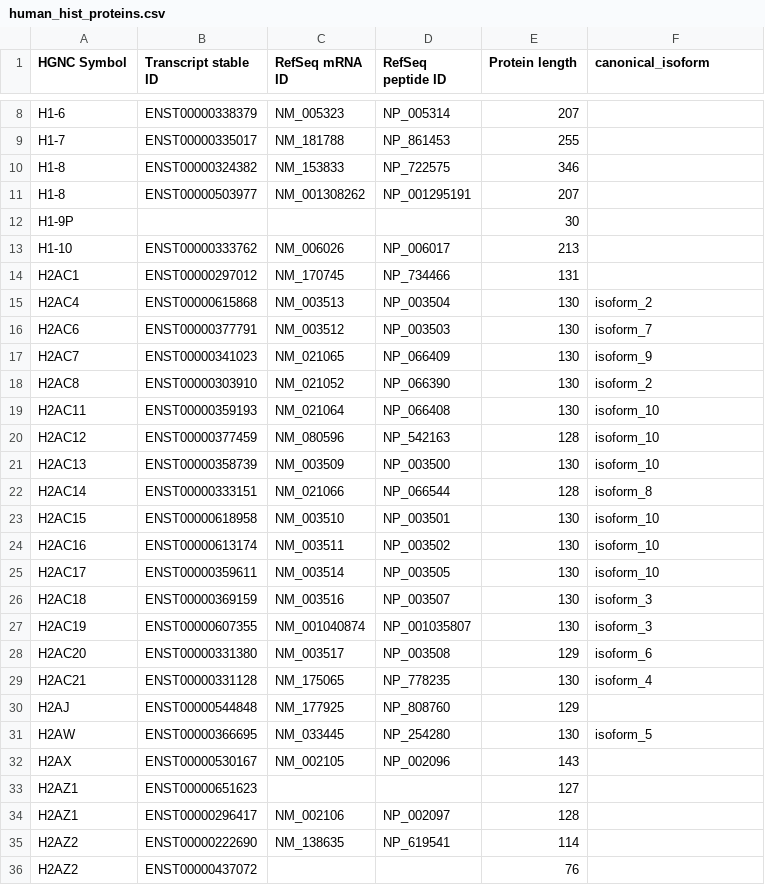
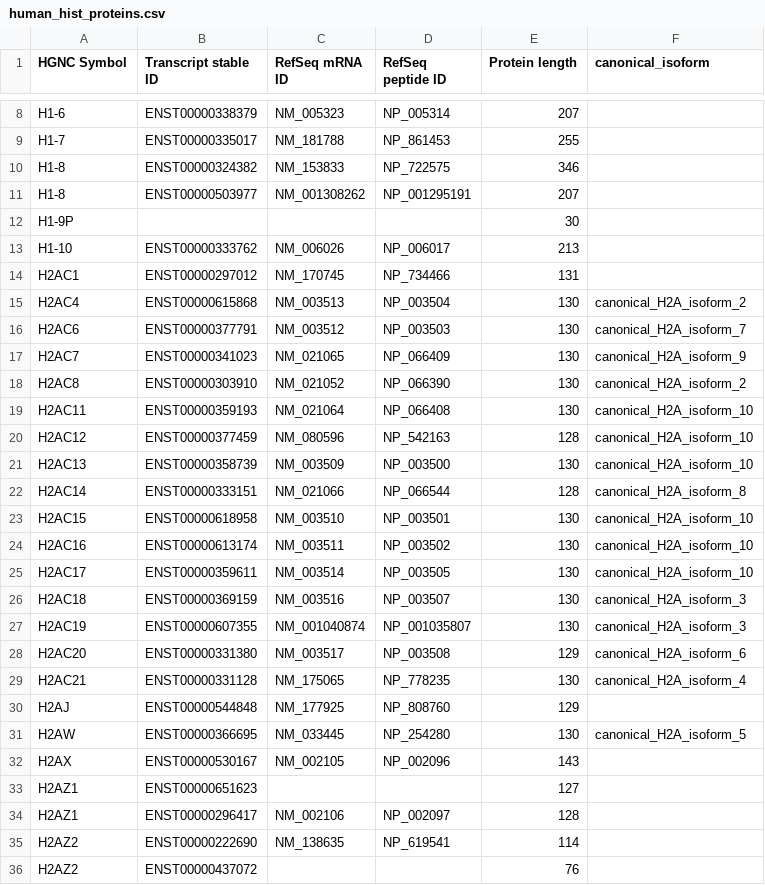
Before and after one commit to v-kulikov1/histonedb_Vladimir, a CSV file: static/human_hist/info/human_hist_proteins.csv, drawn as a sheet; only a part is shown, gaps mark what is left out; the diff covers the shown part only.

```diff
--- a/static/human_hist/info/human_hist_proteins.csv
+++ b/static/human_hist/info/human_hist_proteins.csv
@@ -14,19 +14,19 @@ H1-10,ENST00000333762,NM_006026,NP_006017,213,
 H2AC1,ENST00000297012,NM_170745,NP_734466,131,
-H2AC4,ENST00000615868,NM_003513,NP_003504,130,isoform_2
-H2AC6,ENST00000377791,NM_003512,NP_003503,130,isoform_7
-H2AC7,ENST00000341023,NM_021065,NP_066409,130,isoform_9
-H2AC8,ENST00000303910,NM_021052,NP_066390,130,isoform_2
-H2AC11,ENST00000359193,NM_021064,NP_066408,130,isoform_10
-H2AC12,ENST00000377459,NM_080596,NP_542163,128,isoform_10
-H2AC13,ENST00000358739,NM_003509,NP_003500,130,isoform_10
-H2AC14,ENST00000333151,NM_021066,NP_066544,128,isoform_8
-H2AC15,ENST00000618958,NM_003510,NP_003501,130,isoform_10
-H2AC16,ENST00000613174,NM_003511,NP_003502,130,isoform_10
-H2AC17,ENST00000359611,NM_003514,NP_003505,130,isoform_10
-H2AC18,ENST00000369159,NM_003516,NP_003507,130,isoform_3
-H2AC19,ENST00000607355,NM_001040874,NP_001035807,130,isoform_3
-H2AC20,ENST00000331380,NM_003517,NP_003508,129,isoform_6
-H2AC21,ENST00000331128,NM_175065,NP_778235,130,isoform_4
+H2AC4,ENST00000615868,NM_003513,NP_003504,130,canonical_H2A_isoform_2
+H2AC6,ENST00000377791,NM_003512,NP_003503,130,canonical_H2A_isoform_7
+H2AC7,ENST00000341023,NM_021065,NP_066409,130,canonical_H2A_isoform_9
+H2AC8,ENST00000303910,NM_021052,NP_066390,130,canonical_H2A_isoform_2
+H2AC11,ENST00000359193,NM_021064,NP_066408,130,canonical_H2A_isoform_10
+H2AC12,ENST00000377459,NM_080596,NP_542163,128,canonical_H2A_isoform_10
+H2AC13,ENST00000358739,NM_003509,NP_003500,130,canonical_H2A_isoform_10
+H2AC14,ENST00000333151,NM_021066,NP_066544,128,canonical_H2A_isoform_8
+H2AC15,ENST00000618958,NM_003510,NP_003501,130,canonical_H2A_isoform_10
+H2AC16,ENST00000613174,NM_003511,NP_003502,130,canonical_H2A_isoform_10
+H2AC17,ENST00000359611,NM_003514,NP_003505,130,canonical_H2A_isoform_10
+H2AC18,ENST00000369159,NM_003516,NP_003507,130,canonical_H2A_isoform_3
+H2AC19,ENST00000607355,NM_001040874,NP_001035807,130,canonical_H2A_isoform_3
+H2AC20,ENST00000331380,NM_003517,NP_003508,129,canonical_H2A_isoform_6
+H2AC21,ENST00000331128,NM_175065,NP_778235,130,canonical_H2A_isoform_4
 H2AJ,ENST00000544848,NM_177925,NP_808760,129,
-H2AW,ENST00000366695,NM_033445,NP_254280,130,isoform_5
+H2AW,ENST00000366695,NM_033445,NP_254280,130,canonical_H2A_isoform_5
 H2AX,ENST00000530167,NM_002105,NP_002096,143,
```
Also changed, not shown: 53 edited cells elsewhere in this file, 2 other files.
